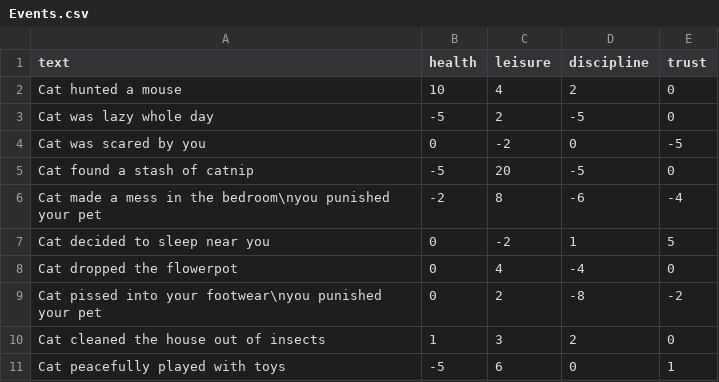
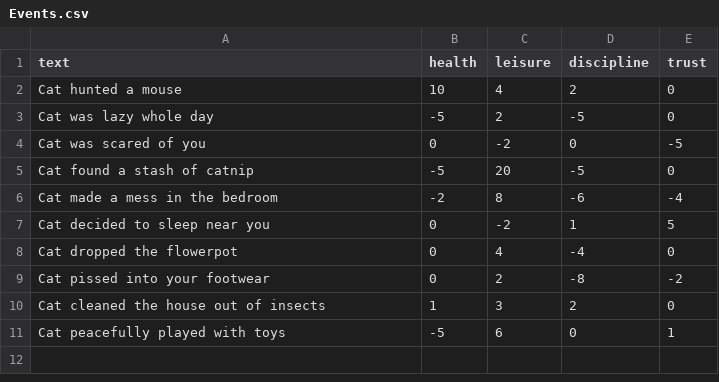
Before and after one commit to Falcon044/Python-project, a CSV file: Events.csv, drawn as a sheet.

```diff
--- a/Events.csv
+++ b/Events.csv
@@ -3,8 +3,8 @@ Cat hunted a mouse,10,4,2,0
 Cat was lazy whole day,-5,2,-5,0
-Cat was scared by you,0,-2,0,-5
+Cat was scared of you,0,-2,0,-5
 Cat found a stash of catnip,-5,20,-5,0
-Cat made a mess in the bedroom\nyou punished your pet,-2,8,-6,-4
+Cat made a mess in the bedroom,-2,8,-6,-4
 Cat decided to sleep near you,0,-2,1,5
 Cat dropped the flowerpot,0,4,-4,0
-Cat pissed into your footwear\nyou punished your pet,0,2,-8,-2
+Cat pissed into your footwear,0,2,-8,-2
 Cat cleaned the house out of insects,1,3,2,0
```
Also changed, not shown: 1 other file.
